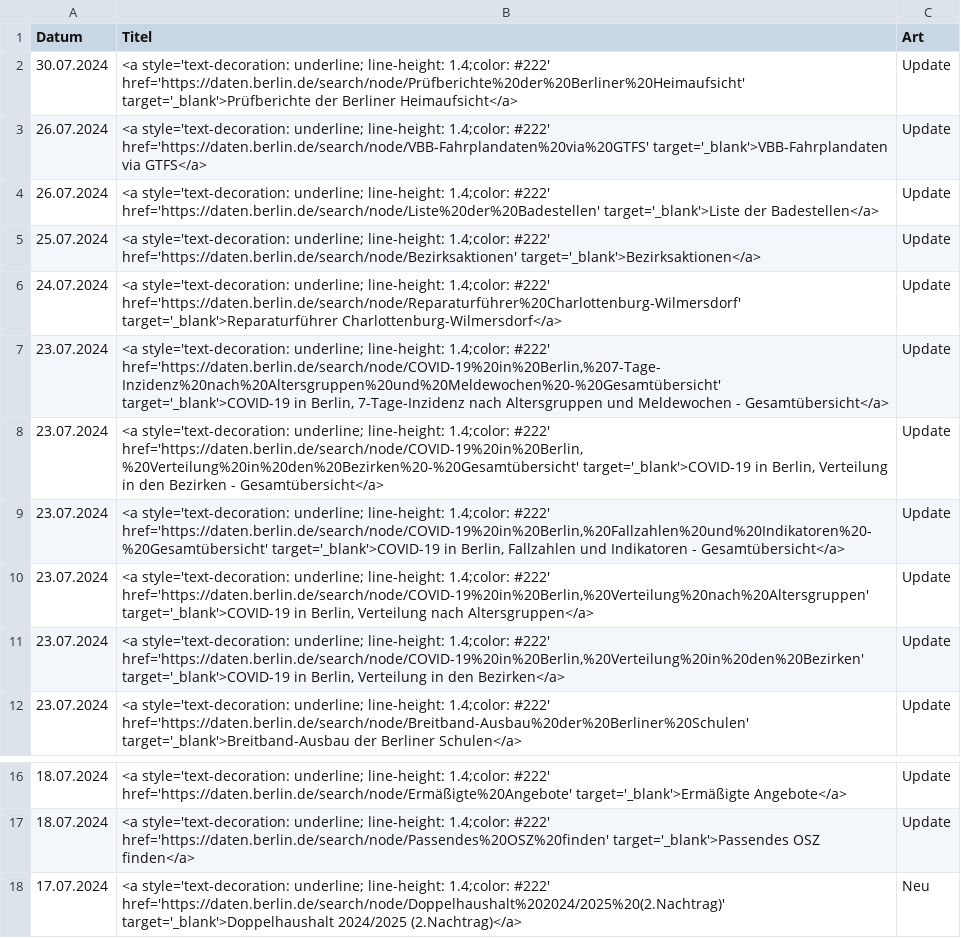
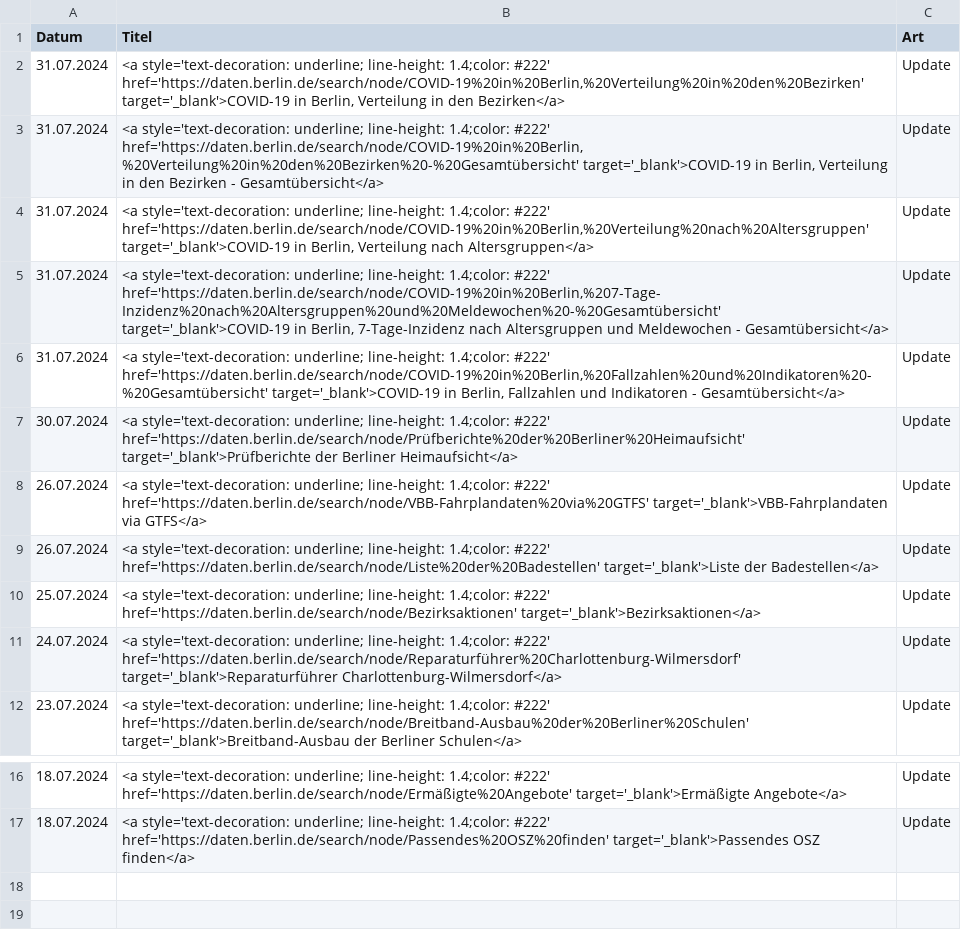
Before and after one commit to technologiestiftung/odis-opendata-vis, a CSV file: data/overviewDays.csv, drawn as a sheet; only a part is shown, gaps mark what is left out.

```diff
--- a/data/overviewDays.csv
+++ b/data/overviewDays.csv
@@ -1,2 +1,7 @@
 Datum,Titel,Art
+31.07.2024,"<a style='text-decoration: underline; line-height: 1.4;color: #222' href='https://daten.berlin.de/search/node/COVID-19%20in%20Berlin,%20Verteilung%20in%20den%20Bezirken' target='_blank'>COVID-19 in Berlin, Verteilung in den Bezirken</a>",Update
+31.07.2024,"<a style='text-decoration: underline; line-height: 1.4;color: #222' href='https://daten.berlin.de/search/node/COVID-19%20in%20Berlin,%20Verteilung%20in%20den%20Bezirken%20-%20Gesamtübersicht' target='_blank'>COVID-19 in Berlin, Verteilung in den Bezirken - Gesamtübersicht</a>",Update
+31.07.2024,"<a style='text-decoration: underline; line-height: 1.4;color: #222' href='https://daten.berlin.de/search/node/COVID-19%20in%20Berlin,%20Verteilung%20nach%20Altersgruppen' target='_blank'>COVID-19 in Berlin, Verteilung nach Altersgruppen</a>",Update
+31.07.2024,"<a style='text-decoration: underline; line-height: 1.4;color: #222' href='https://daten.berlin.de/search/node/COVID-19%20in%20Berlin,%207-Tage-Inzidenz%20nach%20Altersgruppen%20und%20Meldewochen%20-%20Gesamtübersicht' target='_blank'>COVID-19 in Berlin, 7-Tage-Inzidenz nach Altersgruppen und Meldewochen - Gesamtübersicht</a>",Update
+31.07.2024,"<a style='text-decoration: underline; line-height: 1.4;color: #222' href='https://daten.berlin.de/search/node/COVID-19%20in%20Berlin,%20Fallzahlen%20und%20Indikatoren%20-%20Gesamtübersicht' target='_blank'>COVID-19 in Berlin, Fallzahlen und Indikatoren - Gesamtübersicht</a>",Update
 30.07.2024,<a style='text-decoration: underline; line-height: 1.4;color: #222' href='https://daten.berlin.de/search/node/Prüfberichte%20der%20Berliner%20Heimaufsicht' target='_blank'>Prüfberichte der Berliner Heimaufsicht</a>,Update
@@ -6,7 +11,2 @@ Datum,Titel,Art
 24.07.2024,<a style='text-decoration: underline; line-height: 1.4;color: #222' href='https://daten.berlin.de/search/node/Reparaturführer%20Charlottenburg-Wilmersdorf' target='_blank'>Reparaturführer Charlottenburg-Wilmersdorf</a>,Update
-23.07.2024,"<a style='text-decoration: underline; line-height: 1.4;color: #222' href='https://daten.berlin.de/search/node/COVID-19%20in%20Berlin,%207-Tage-Inzidenz%20nach%20Altersgruppen%20und%20Meldewochen%20-%20Gesamtübersicht' target='_blank'>COVID-19 in Berlin, 7-Tage-Inzidenz nach Altersgruppen und Meldewochen - Gesamtübersicht</a>",Update
-23.07.2024,"<a style='text-decoration: underline; line-height: 1.4;color: #222' href='https://daten.berlin.de/search/node/COVID-19%20in%20Berlin,%20Verteilung%20in%20den%20Bezirken%20-%20Gesamtübersicht' target='_blank'>COVID-19 in Berlin, Verteilung in den Bezirken - Gesamtübersicht</a>",Update
-23.07.2024,"<a style='text-decoration: underline; line-height: 1.4;color: #222' href='https://daten.berlin.de/search/node/COVID-19%20in%20Berlin,%20Fallzahlen%20und%20Indikatoren%20-%20Gesamtübersicht' target='_blank'>COVID-19 in Berlin, Fallzahlen und Indikatoren - Gesamtübersicht</a>",Update
-23.07.2024,"<a style='text-decoration: underline; line-height: 1.4;color: #222' href='https://daten.berlin.de/search/node/COVID-19%20in%20Berlin,%20Verteilung%20nach%20Altersgruppen' target='_blank'>COVID-19 in Berlin, Verteilung nach Altersgruppen</a>",Update
-23.07.2024,"<a style='text-decoration: underline; line-height: 1.4;color: #222' href='https://daten.berlin.de/search/node/COVID-19%20in%20Berlin,%20Verteilung%20in%20den%20Bezirken' target='_blank'>COVID-19 in Berlin, Verteilung in den Bezirken</a>",Update
 23.07.2024,<a style='text-decoration: underline; line-height: 1.4;color: #222' href='https://daten.berlin.de/search/node/Breitband-Ausbau%20der%20Berliner%20Schulen' target='_blank'>Breitband-Ausbau der Berliner Schulen</a>,Update
@@ -17,2 +17 @@ Datum,Titel,Art
 18.07.2024,<a style='text-decoration: underline; line-height: 1.4;color: #222' href='https://daten.berlin.de/search/node/Passendes%20OSZ%20finden' target='_blank'>Passendes OSZ finden</a>,Update
-17.07.2024,<a style='text-decoration: underline; line-height: 1.4;color: #222' href='https://daten.berlin.de/search/node/Doppelhaushalt%202024/2025%20(2.Nachtrag)' target='_blank'>Doppelhaushalt 2024/2025 (2.Nachtrag)</a>,Neu
```
Also changed, not shown: 1 other file.
